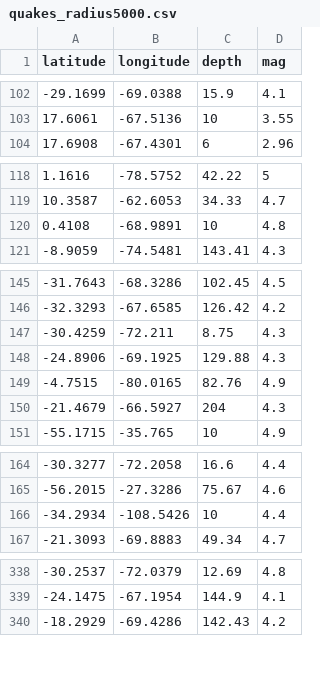
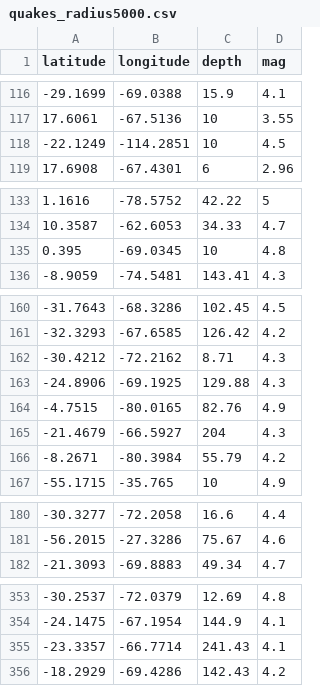
Before and after one commit to Patricia008/EarthquakesMLinJupyter, a CSV file: jupyter/quakes_radius5000.csv, drawn as a sheet; only a part is shown, gaps mark what is left out; the diff covers the shown part only.

```diff
--- a/jupyter/quakes_radius5000.csv
+++ b/jupyter/quakes_radius5000.csv
@@ -103,2 +117,3 @@ latitude,longitude,depth,mag
 17.6061,-67.5136,10,3.55
+-22.1249,-114.2851,10,4.5
 17.6908,-67.4301,6,2.96
@@ -119,3 +134,3 @@ latitude,longitude,depth,mag
 10.3587,-62.6053,34.33,4.7
-0.4108,-68.9891,10,4.8
+0.395,-69.0345,10,4.8
 -8.9059,-74.5481,143.41,4.3
@@ -146,3 +161,3 @@ latitude,longitude,depth,mag
 -32.3293,-67.6585,126.42,4.2
--30.4259,-72.211,8.75,4.3
+-30.4212,-72.2162,8.71,4.3
 -24.8906,-69.1925,129.88,4.3
@@ -150,2 +165,3 @@ latitude,longitude,depth,mag
 -21.4679,-66.5927,204,4.3
+-8.2671,-80.3984,55.79,4.2
 -55.1715,-35.765,10,4.9
@@ -165,3 +181,2 @@ latitude,longitude,depth,mag
 -56.2015,-27.3286,75.67,4.6
--34.2934,-108.5426,10,4.4
 -21.3093,-69.8883,49.34,4.7
@@ -339,2 +354,3 @@ latitude,longitude,depth,mag
 -24.1475,-67.1954,144.9,4.1
+-23.3357,-66.7714,241.43,4.1
 -18.2929,-69.4286,142.43,4.2
```
Also changed, not shown: 20 added rows, 22 removed rows, 1 moved row and 2 edited cells elsewhere in this file, jupyter/quakes_radius1000.csv, jupyter/quakes_radius1500.csv, 21 other files.
